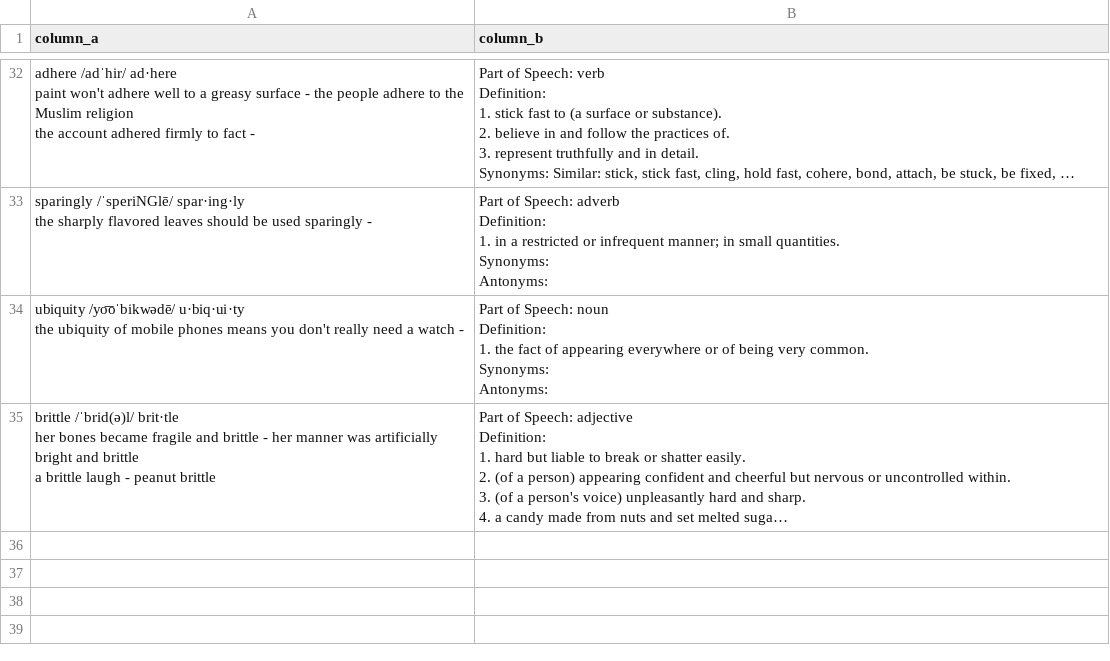
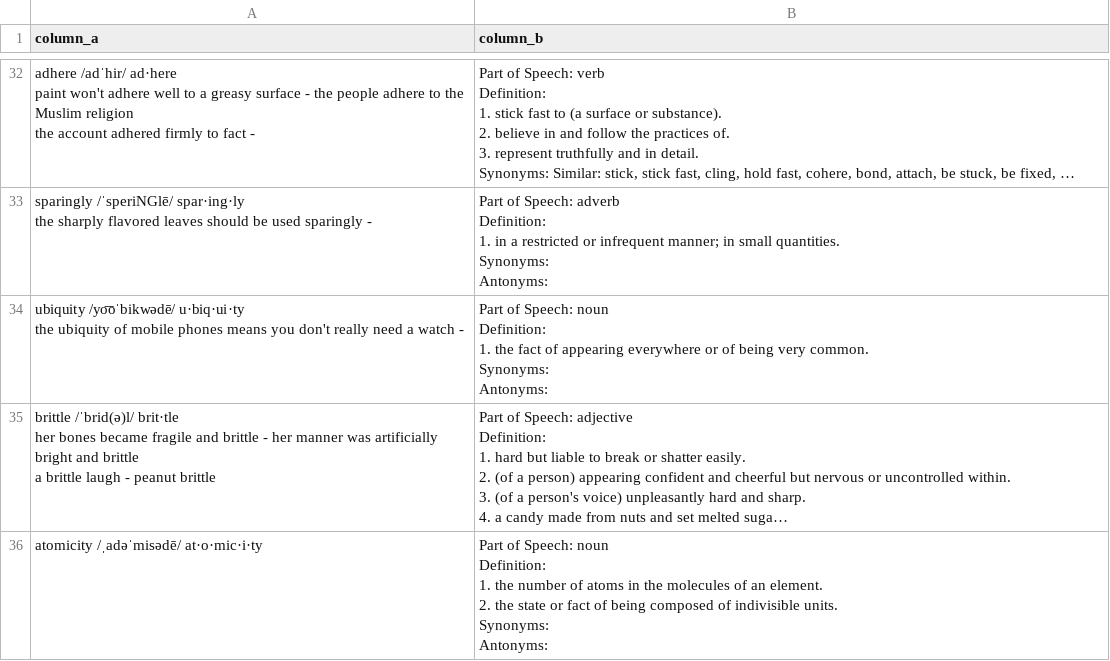
Before and after one commit to manh-td/new-words-extraction, a CSV file: output.csv, drawn as a sheet; only a part is shown, gaps mark what is left out; long unchanged cells end in …; ↵ is a line break in a cell; the diff names each change by its address in the sheet, - before the commit and + after, or states it on an @@ line.

```diff
--- a/output.csv
+++ b/output.csv
+row 36: atomicity /ˌadəˈmisədē/ at·o·mic·i·ty | Part of Speech: noun ↵ Definition: ↵ 1. the number of atoms in the molecules of an element. ↵ 2. the state or fact of being composed of indivisible units. ↵ Synonyms: ↵ Antonyms:
```
Also changed, not shown: 1 other file.
